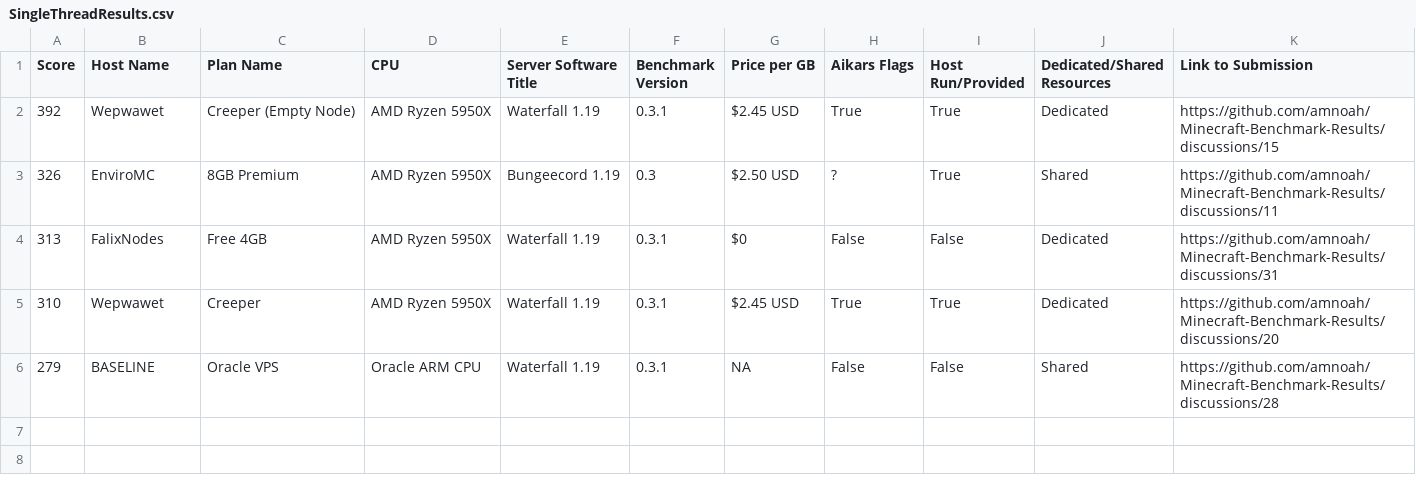
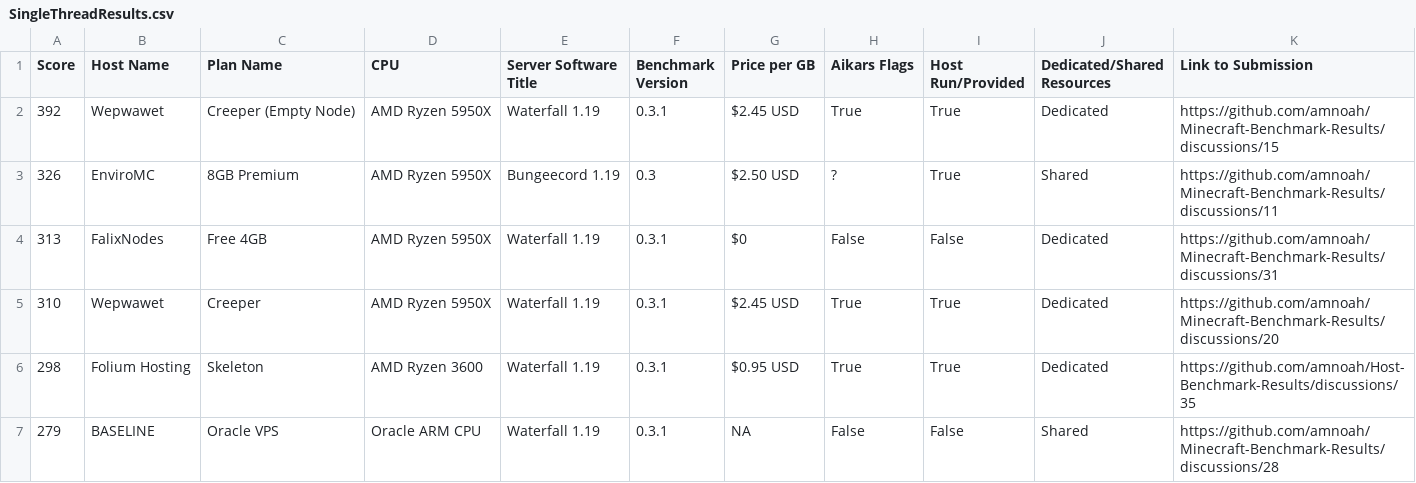
Before and after one commit to amnoah/Host-Benchmark-Results, a CSV file: 0.3/Bungeecord+Forks/SingleThreadResults.csv, drawn as a sheet.

```diff
--- a/0.3/Bungeecord+Forks/SingleThreadResults.csv
+++ b/0.3/Bungeecord+Forks/SingleThreadResults.csv
@@ -5,2 +5,3 @@ Score,Host Name,Plan Name,CPU,Server Software Title,Benchmark Version,Price per
 310,Wepwawet,Creeper,AMD Ryzen 5950X,Waterfall 1.19,0.3.1,$2.45 USD,True,True,Dedicated,https://github.com/amnoah/Minecraft-Benchmark-Results/discussions/20
+298,Folium Hosting,Skeleton,AMD Ryzen 3600,Waterfall 1.19,0.3.1,$0.95 USD,True,True,Dedicated,https://github.com/amnoah/Host-Benchmark-Results/discussions/35
 279,BASELINE,Oracle VPS,Oracle ARM CPU,Waterfall 1.19,0.3.1,NA,False,False,Shared,https://github.com/amnoah/Minecraft-Benchmark-Results/discussions/28
```
Also changed, not shown: 0.3/Bungeecord+Forks/MultiThreadResults.csv, 0.3/Minestom/MultiThreadResults.csv, 7 other files.
